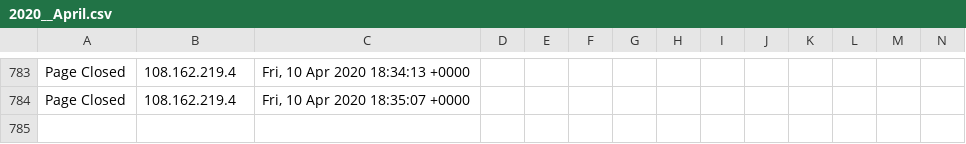
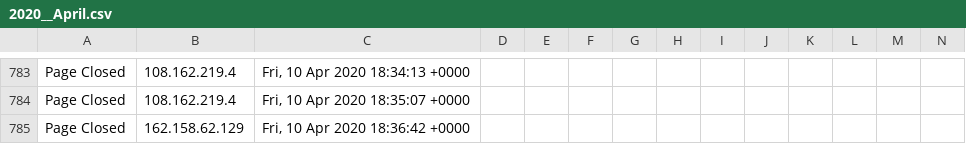
Before and after one commit to runacode/jewls1, a CSV file: logs/2020__April.csv, drawn as a sheet; only a part is shown, gaps mark what is left out; rows hold the shown columns only; the diff names each change by its address in the sheet, - before the commit and + after, or states it on an @@ line.

Commit message:
Site Editor Update

```diff
--- a/logs/2020__April.csv
+++ b/logs/2020__April.csv
+row 785: Page Closed | 162.158.62.129 | Fri, 10 Apr 2020 18:36:42 +0000
```
